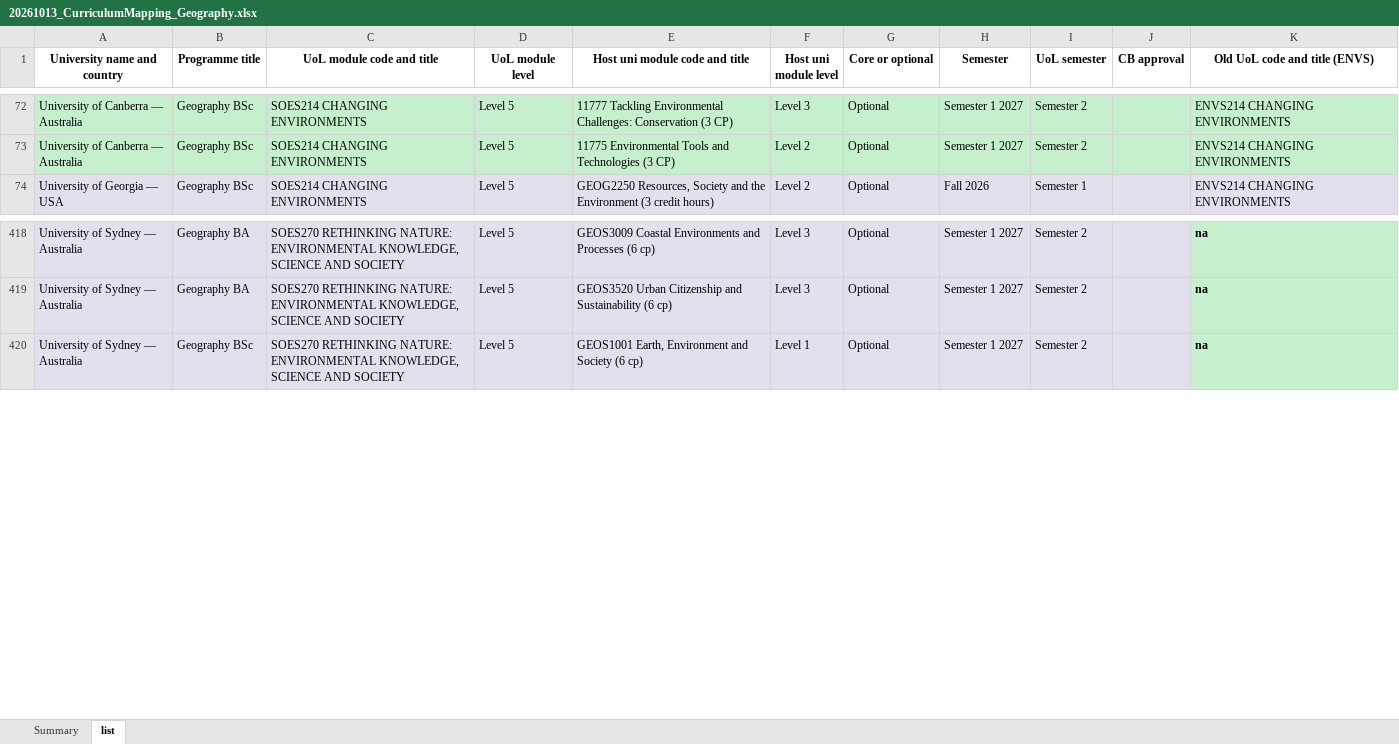
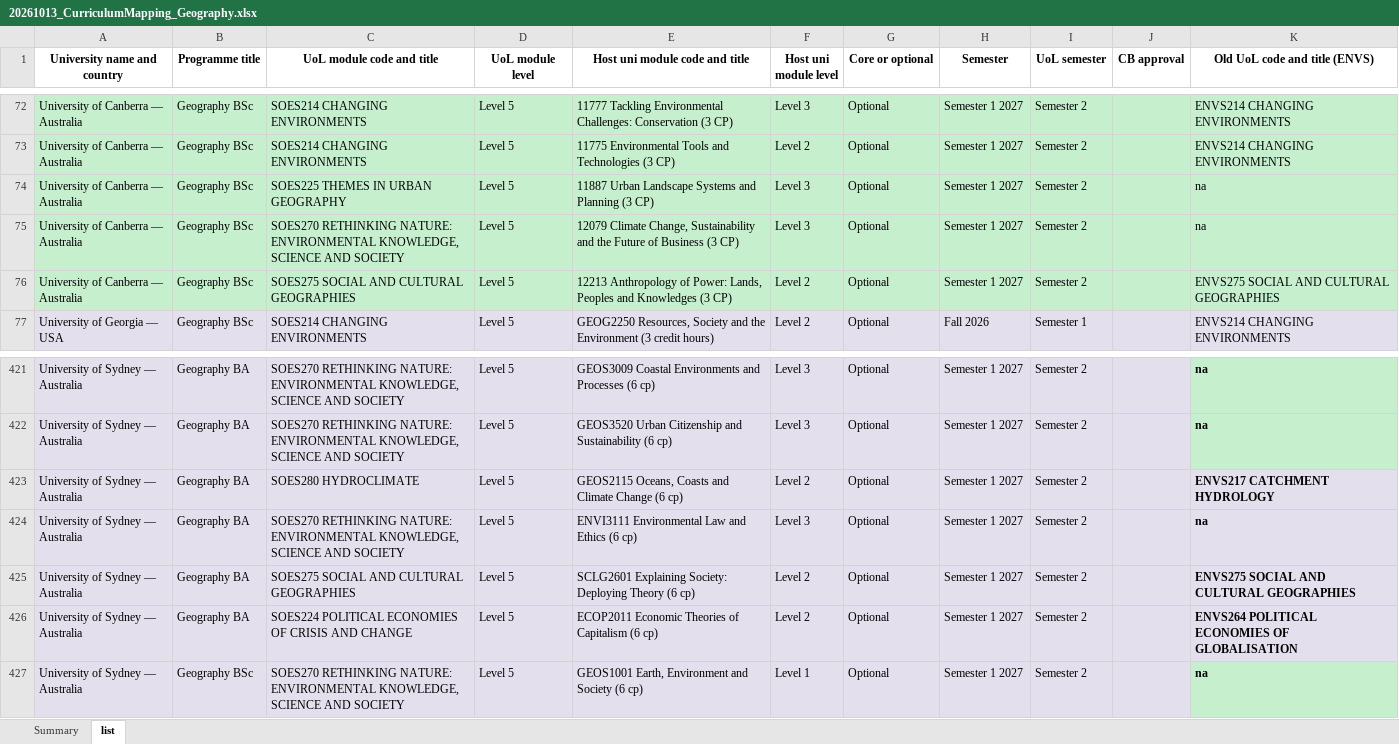
Before and after one commit to g-filomena/GeoMason-light, an Excel workbook: curriculum_mapping_2026-27/20261013_CurriculumMapping_Geography.xlsx, sheet list, drawn as a sheet; only a part is shown, gaps mark what is left out; values as stored, in another font and other column widths than the file's, no borders; the diff names each change by its address in the sheet, - before the commit and + after, or states it on an @@ line.

```diff
--- a/curriculum_mapping_2026-27/20261013_CurriculumMapping_Geography.xlsx (sheet list)
+++ b/curriculum_mapping_2026-27/20261013_CurriculumMapping_Geography.xlsx (sheet list)
+row 74: University of Canberra — Australia | Geography BSc | SOES225 THEMES IN URBAN GEOGRAPHY | Level 5 | 11887 Urban Landscape Systems and Planning (3 CP) | Level 3 | Optional | Semester 1 2027 | Semester 2 |  | na
+row 75: University of Canberra — Australia | Geography BSc | SOES270 RETHINKING NATURE: ENVIRONMENTAL KNOWLEDGE, SCIENCE AND SOCIETY | Level 5 | 12079 Climate Change, Sustainability and the Future of Business (3 CP) | Level 3 | Optional | Semester 1 2027 | Semester 2 |  | na
+row 76: University of Canberra — Australia | Geography BSc | SOES275 SOCIAL AND CULTURAL GEOGRAPHIES | Level 5 | 12213 Anthropology of Power: Lands, Peoples and Knowledges (3 CP) | Level 2 | Optional | Semester 1 2027 | Semester 2 |  | ENVS275 SOCIAL AND CULTURAL GEOGRAPHIES
+row 423: University of Sydney — Australia | Geography BA | SOES280 HYDROCLIMATE | Level 5 | GEOS2115 Oceans, Coasts and Climate Change (6 cp) | Level 2 | Optional | Semester 1 2027 | Semester 2 |  | ENVS217 CATCHMENT HYDROLOGY
+row 424: University of Sydney — Australia | Geography BA | SOES270 RETHINKING NATURE: ENVIRONMENTAL KNOWLEDGE, SCIENCE AND SOCIETY | Level 5 | ENVI3111 Environmental Law and Ethics (6 cp) | Level 3 | Optional | Semester 1 2027 | Semester 2 |  | na
+row 425: University of Sydney — Australia | Geography BA | SOES275 SOCIAL AND CULTURAL GEOGRAPHIES | Level 5 | SCLG2601 Explaining Society: Deploying Theory (6 cp) | Level 2 | Optional | Semester 1 2027 | Semester 2 |  | ENVS275 SOCIAL AND CULTURAL GEOGRAPHIES
+row 426: University of Sydney — Australia | Geography BA | SOES224 POLITICAL ECONOMIES OF CRISIS AND CHANGE | Level 5 | ECOP2011 Economic Theories of Capitalism (6 cp) | Level 2 | Optional | Semester 1 2027 | Semester 2 |  | ENVS264 POLITICAL ECONOMIES OF GLOBALISATION
```
Also changed, not shown: sheet Summary, curriculum_mapping_2026-27/CurriculumMapping_Geo_1_ReviewEntry_OK.xlsx, curriculum_mapping_2026-27/Geography_Exchange_Modules_Database_2026-27.xlsx.
